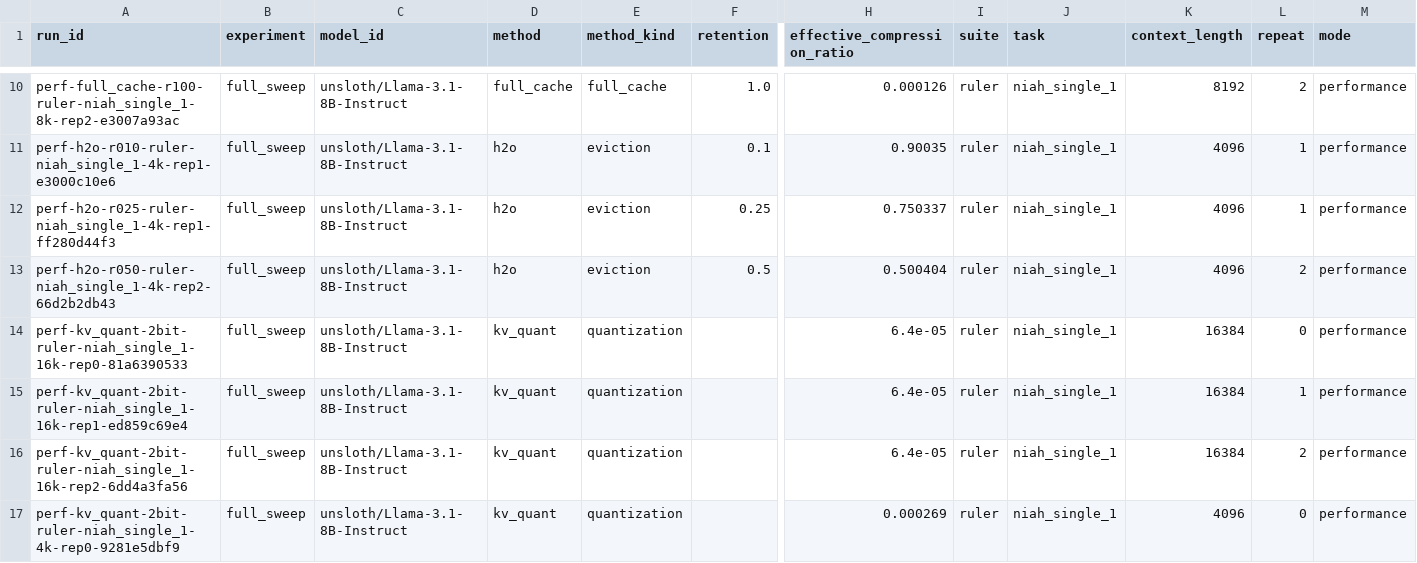
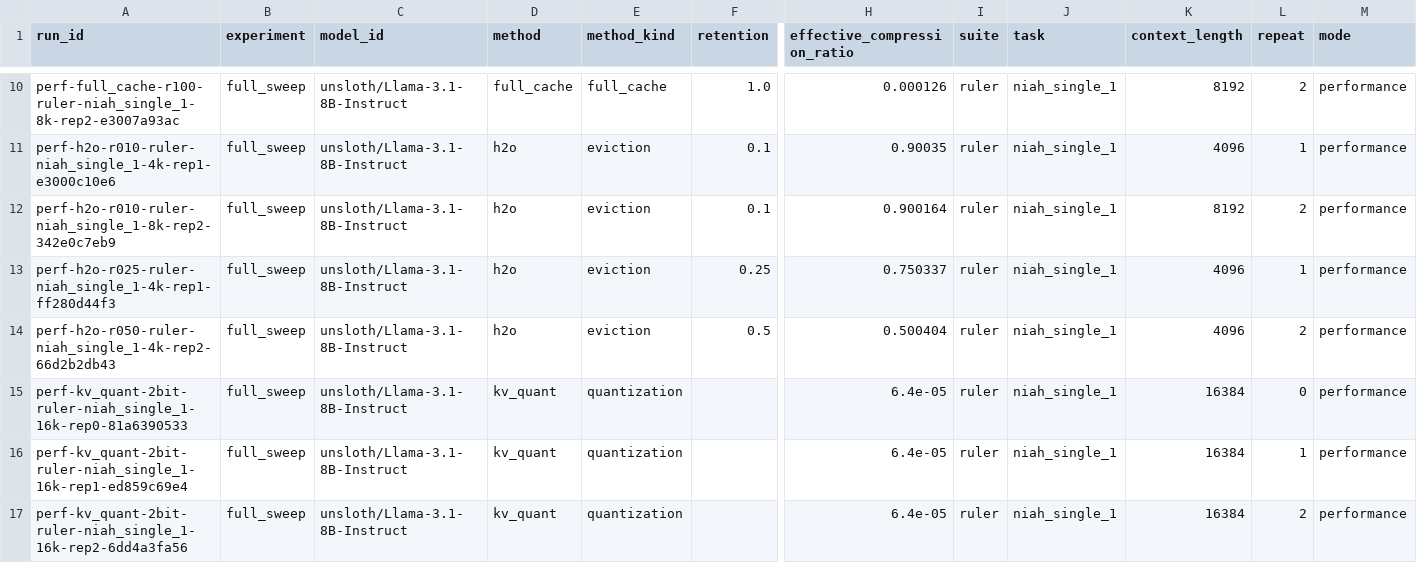
Before and after one commit to Samama251251/kvcache-bench, a CSV file: results/index.csv, drawn as a sheet; only a part is shown, gaps mark what is left out; the shorter side is filled out with more unchanged rows; rows hold the shown columns only; the diff names each change by its address in the sheet, - before the commit and + after, or states it on an @@ line.

Commit message:
Add results for perf-h2o-r010-ruler-niah_single_1-8k-rep2

```diff
--- a/results/index.csv
+++ b/results/index.csv
+row 12: perf-h2o-r010-ruler-niah_single_1-8k-rep2-342e0c7eb9 | full_sweep | unsloth/Llama-3.1-8B-Instruct | h2o | eviction | 0.1 | 0.900164 | ruler | niah_single_1 | 8192 | 2 | performance
```
Also changed, not shown: 1 other file.
